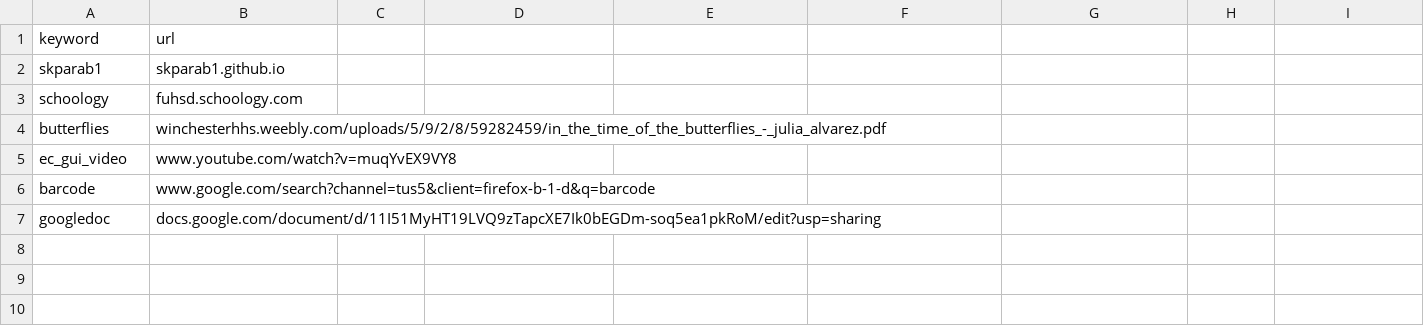
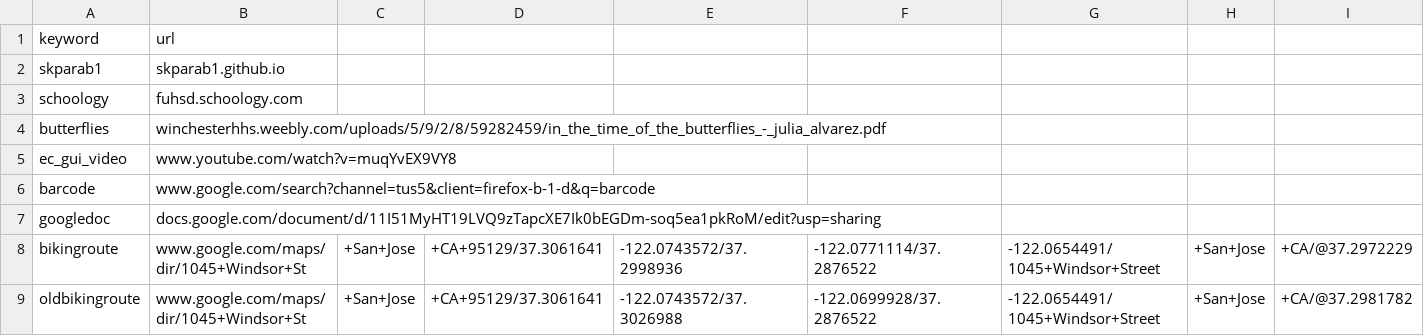
Before and after one commit to Skparab1/skparab1.github.io, a CSV file: docs/r/redirects.csv, drawn as a sheet; only a part is shown; rows hold the shown columns only; the diff names each change by its address in the sheet, - before the commit and + after, or states it on an @@ line.

Commit message:
Update redirects.csv

```diff
--- a/docs/r/redirects.csv
+++ b/docs/r/redirects.csv
+row 8: bikingroute | www.google.com/maps/dir/1045+Windsor+St | +San+Jose | +CA+95129/37.3061641 | -122.0743572/37.2998936 | -122.0771114/37.2876522 | -122.0654491/1045+Windsor+Street | +San+Jose | +CA/@37.2972229
+row 9: oldbikingroute | www.google.com/maps/dir/1045+Windsor+St | +San+Jose | +CA+95129/37.3061641 | -122.0743572/37.3026988 | -122.0699928/37.2876522 | -122.0654491/1045+Windsor+Street | +San+Jose | +CA/@37.2981782
```
